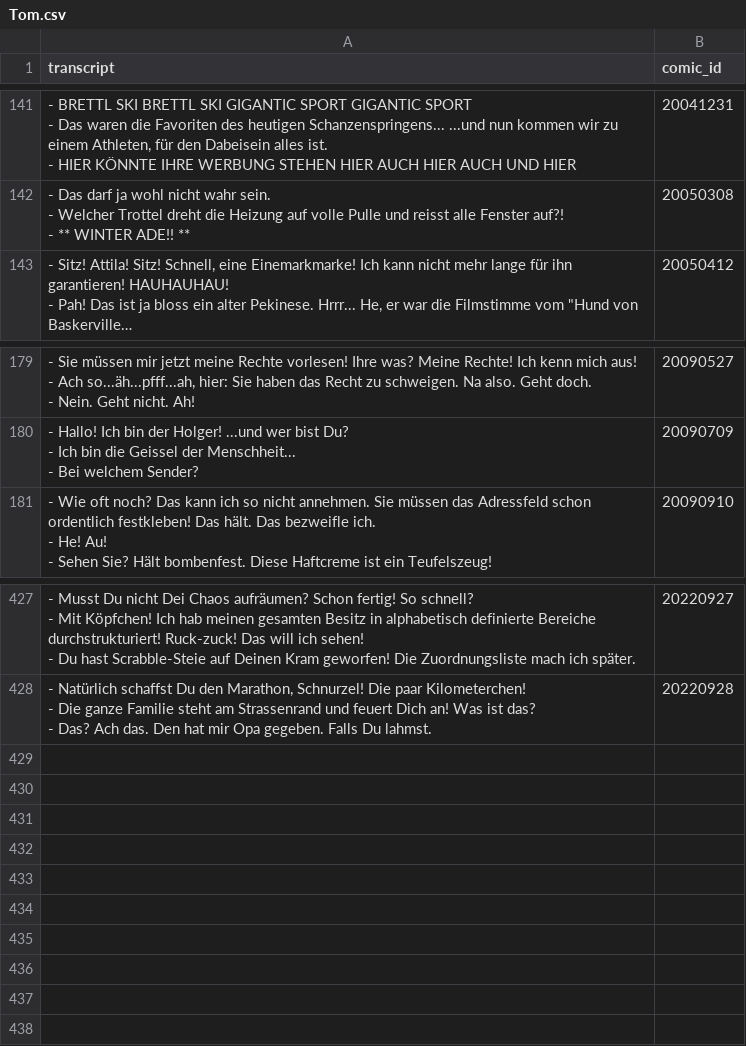
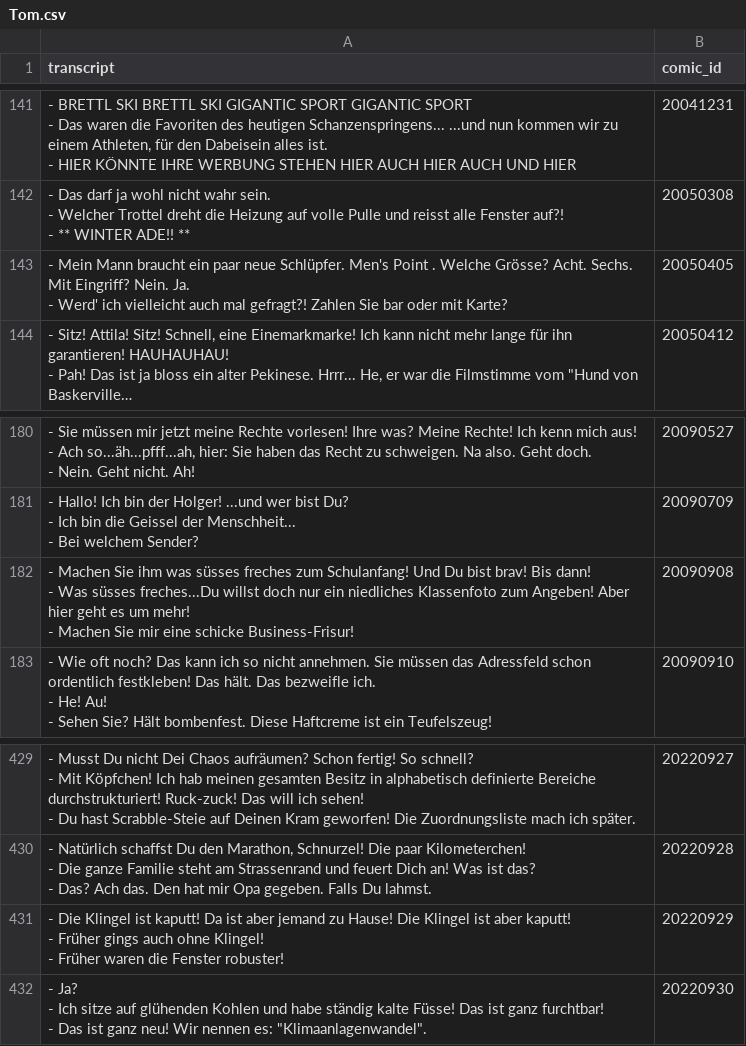
Before and after one commit to Dobby233Liu/garfield.csv, a CSV file: Tom.csv, drawn as a sheet; only a part is shown, gaps mark what is left out; long unchanged cells end in …; ↵ is a line break in a cell; the diff names each change by its address in the sheet, - before the commit and + after, or states it on an @@ line.

```diff
--- a/Tom.csv
+++ b/Tom.csv
+row 143: - Mein Mann braucht ein paar neue Schlüpfer. Men's Point . Welche Grösse? Acht. Sechs. Mit Eingriff? Nein. Ja. ↵ - Werd' ich vielleicht auch mal gefragt?! Zahlen Sie bar oder mit Karte? | 20050405
+row 182: - Machen Sie ihm was süsses freches zum Schulanfang! Und Du bist brav! Bis dann! ↵ - Was süsses freches...Du willst doch nur ein niedliches Klassenfoto zum Angeben! Aber hier geht es um mehr! ↵ - Machen Sie mir eine schicke Business-Frisur! | 20090908
+row 431: - Die Klingel ist kaputt! Da ist aber jemand zu Hause! Die Klingel ist aber kaputt! ↵ - Früher gings auch ohne Klingel! ↵ - Früher waren die Fenster robuster! | 20220929
+row 432: - Ja? ↵ - Ich sitze auf glühenden Kohlen und habe ständig kalte Füsse! Das ist ganz furchtbar! ↵ - Das ist ganz neu! Wir nennen es: "Klimaanlagenwandel". | 20220930
```
Also changed, not shown: 14 other files.
